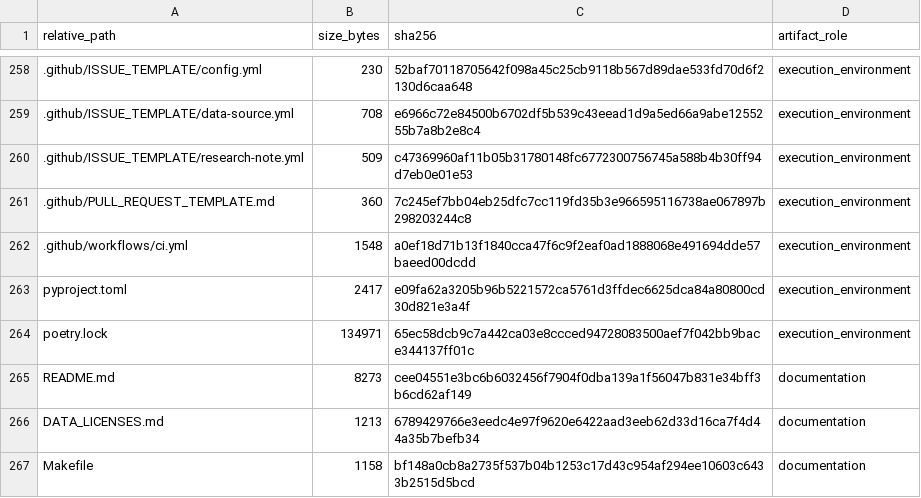
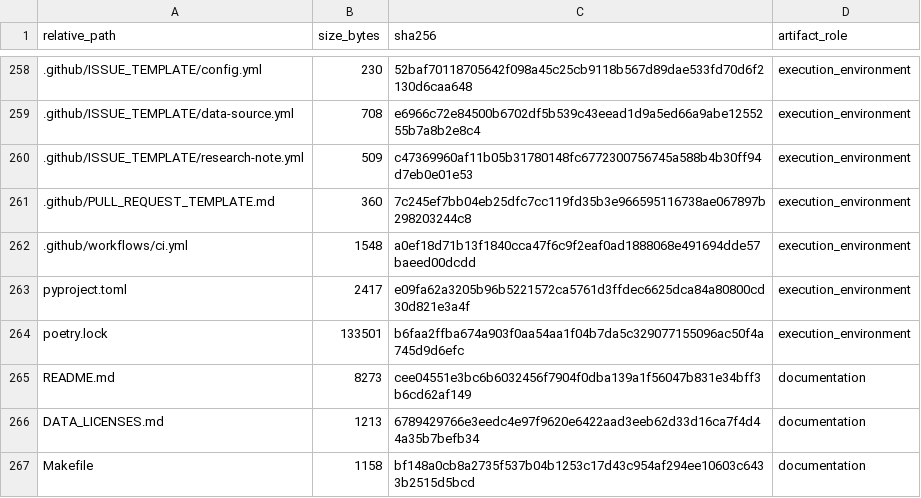
Before and after one commit to DiogoRibeiro7/portugal-external-growth-1960-1973, a CSV file: results/manifests/current_manifest.csv, drawn as a sheet; only a part is shown, gaps mark what is left out; the diff names each change by its address in the sheet, - before the commit and + after, or states it on an @@ line.

```diff
--- a/results/manifests/current_manifest.csv
+++ b/results/manifests/current_manifest.csv
-B264 (size_bytes): 134971
+B264 (size_bytes): 133501
-C264 (sha256): 65ec58dcb9c7a442ca03e8ccced94728083500aef7f042bb9bace344137ff01c
+C264 (sha256): b6faa2ffba674a903f0aa54aa1f04b7da5c329077155096ac50f4a745d9d6efc
```
Also changed, not shown: results/manifests/bootstrap_manifest.csv, 3 other files.
